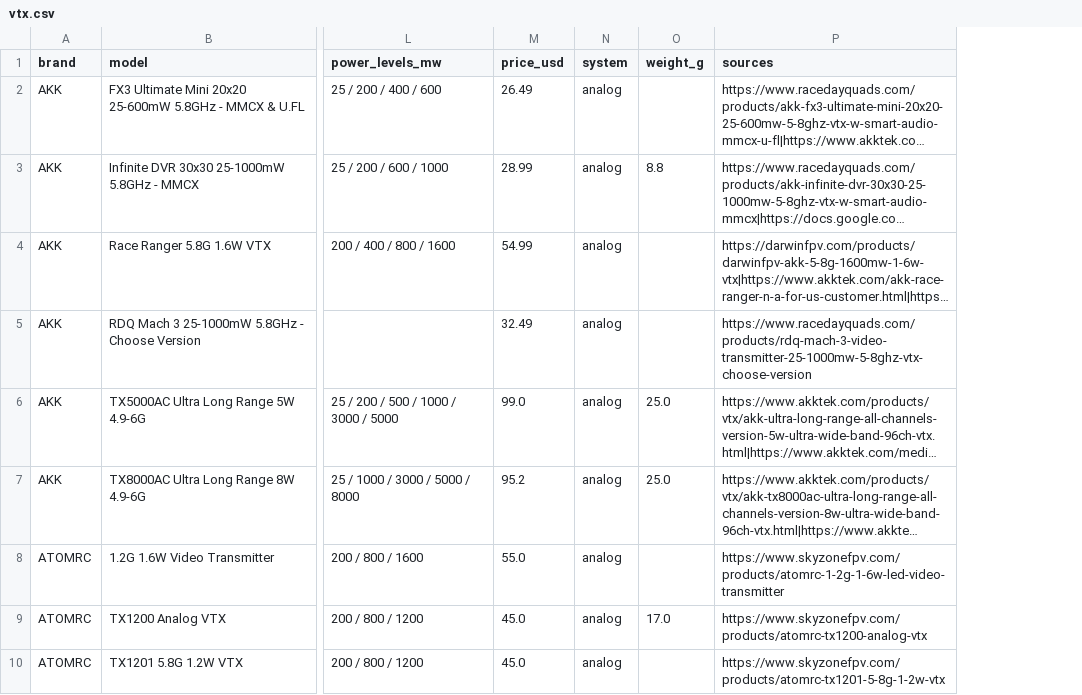
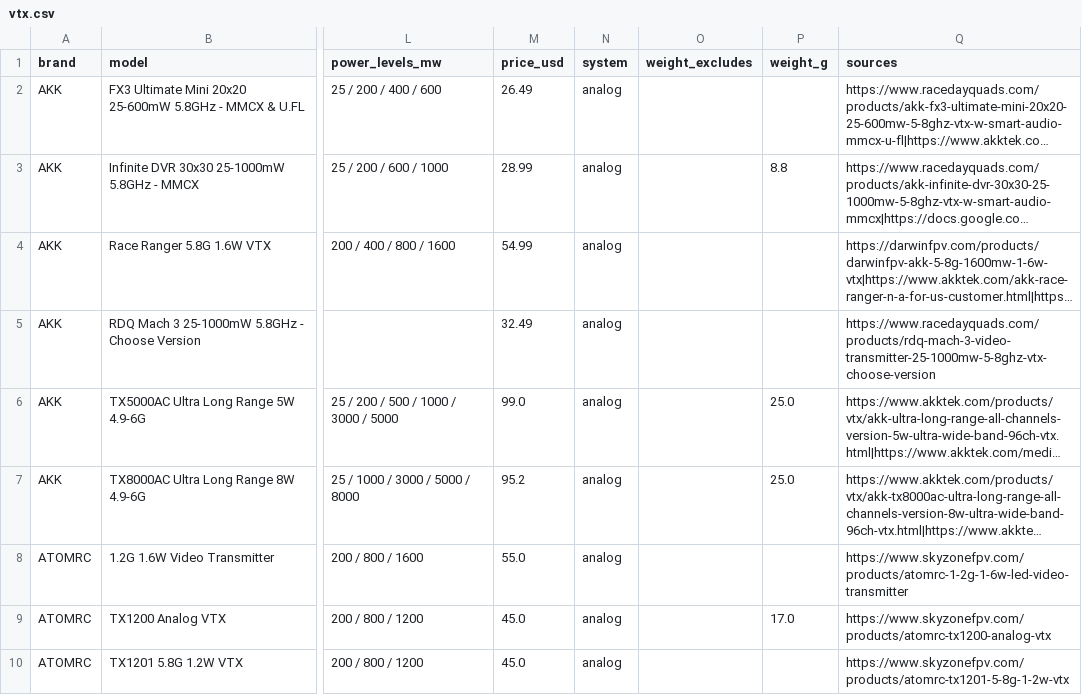
Before and after one commit to fpvdb/fpv-db-data, a CSV file: vtx.csv, drawn as a sheet; only a part is shown, gaps mark what is left out; long unchanged cells end in …; the diff covers the shown part only; the diff names each change by its address in the sheet, - before the commit and + after, or states it on an @@ line.

```diff
--- a/vtx.csv
+++ b/vtx.csv
+column O (weight_excludes), empty
```
Also changed, not shown: 6 edited cells elsewhere in this file, 1 other file.
